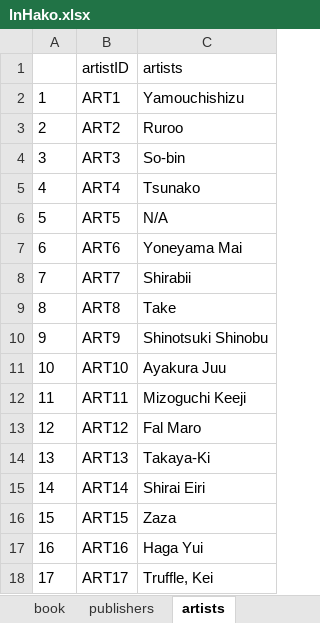
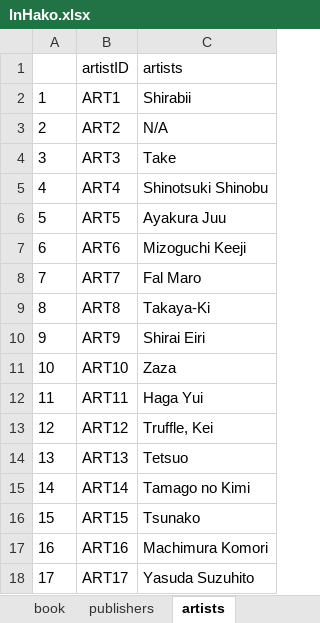
Before and after one commit to Accel-learn-how-to-code/R-220CCSDL01, an Excel workbook: lnHako.xlsx, sheet artists, drawn as a sheet; values as stored, in another font and other column widths than the file's, no borders; the diff names each change by its address in the sheet, - before the commit and + after, or states it on an @@ line.

```diff
--- a/lnHako.xlsx (sheet artists)
+++ b/lnHako.xlsx (sheet artists)
-C2 (artists): Yamouchishizu
+C2 (artists): Shirabii
-C3 (artists): Ruroo
+C3 (artists): N/A
-C4 (artists): So-bin
+C4 (artists): Take
-C5 (artists): Tsunako
+C5 (artists): Shinotsuki Shinobu
-C6 (artists): N/A
+C6 (artists): Ayakura Juu
-C7 (artists): Yoneyama Mai
+C7 (artists): Mizoguchi Keeji
-C8 (artists): Shirabii
+C8 (artists): Fal Maro
-C9 (artists): Take
+C9 (artists): Takaya-Ki
-C10 (artists): Shinotsuki Shinobu
+C10 (artists): Shirai Eiri
-C11 (artists): Ayakura Juu
+C11 (artists): Zaza
-C12 (artists): Mizoguchi Keeji
+C12 (artists): Haga Yui
-C13 (artists): Fal Maro
+C13 (artists): Truffle, Kei
-C14 (artists): Takaya-Ki
+C14 (artists): Tetsuo
-C15 (artists): Shirai Eiri
+C15 (artists): Tamago no Kimi
-C16 (artists): Zaza
+C16 (artists): Tsunako
-C17 (artists): Haga Yui
+C17 (artists): Machimura Komori
-C18 (artists): Truffle, Kei
+C18 (artists): Yasuda Suzuhito
```
Also changed, not shown: sheet book, sheet publishers, 13 other files.
